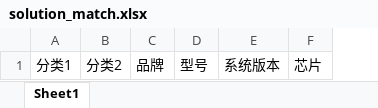
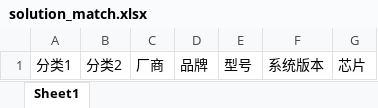
Before and after one commit to KylinPrint/KAIM, an Excel workbook: public/template/solution_match.xlsx, sheet Sheet1, drawn as a sheet; values as stored, in another font and other column widths than the file's, no borders; the diff names each change by its address in the sheet, - before the commit and + after, or states it on an @@ line.

```diff
--- a/public/template/solution_match.xlsx (sheet Sheet1)
+++ b/public/template/solution_match.xlsx (sheet Sheet1)
+column C, row 1: 厂商
```
Also changed, not shown: 4 other files.
